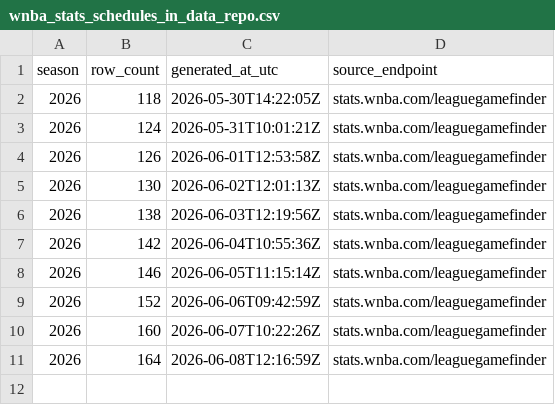
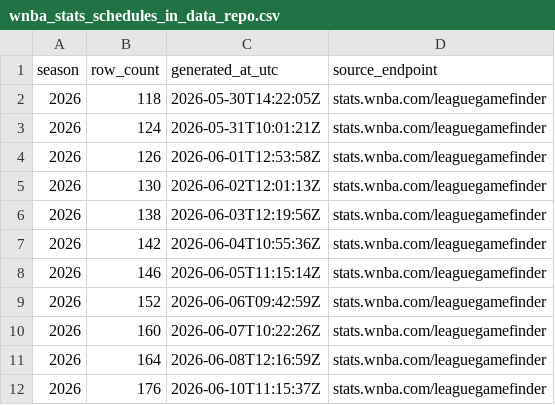
Before and after one commit to sportsdataverse/wehoop-wnba-stats-data, a CSV file: wnba_stats/wnba_stats_schedules_in_data_repo.csv, drawn as a sheet.

```diff
--- a/wnba_stats/wnba_stats_schedules_in_data_repo.csv
+++ b/wnba_stats/wnba_stats_schedules_in_data_repo.csv
@@ -11 +11,2 @@
 2026,164,"2026-06-08T12:16:59Z","stats.wnba.com/leaguegamefinder"
+2026,176,"2026-06-10T11:15:37Z","stats.wnba.com/leaguegamefinder"
```
Also changed, not shown: wnba_stats/wnba_stats_pbp_in_data_repo.csv, wnba_stats/wnba_stats_player_game_logs_in_data_repo.csv, 10 other files.
